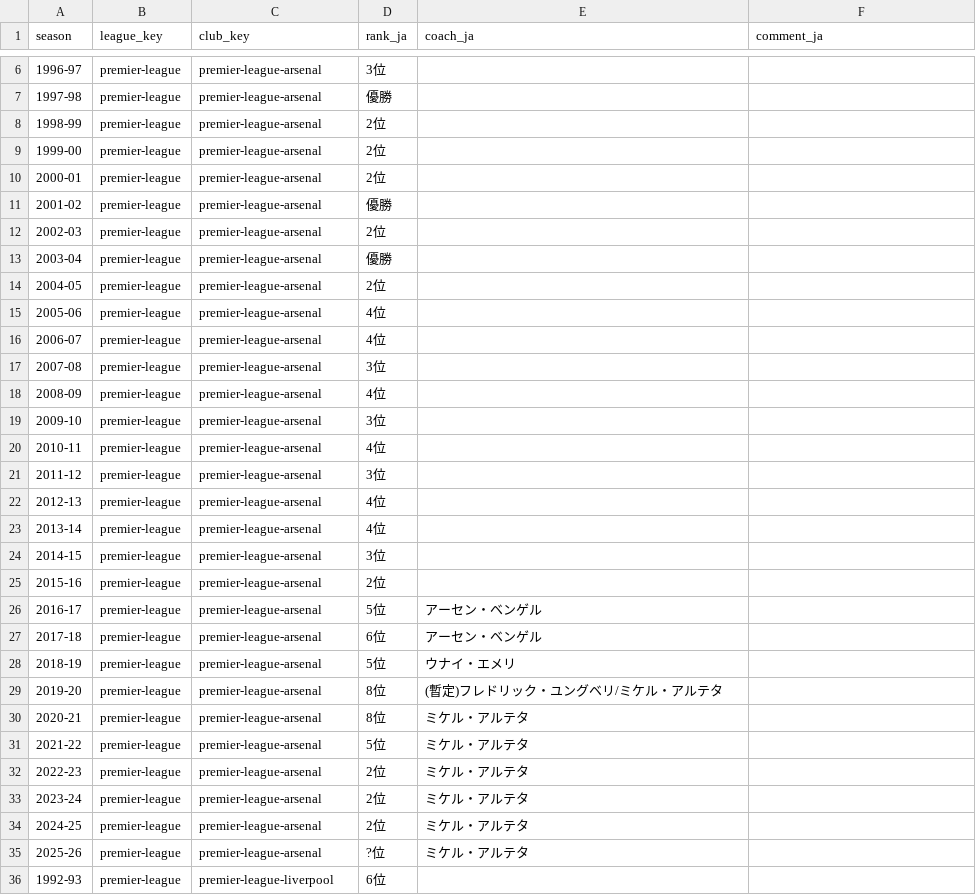
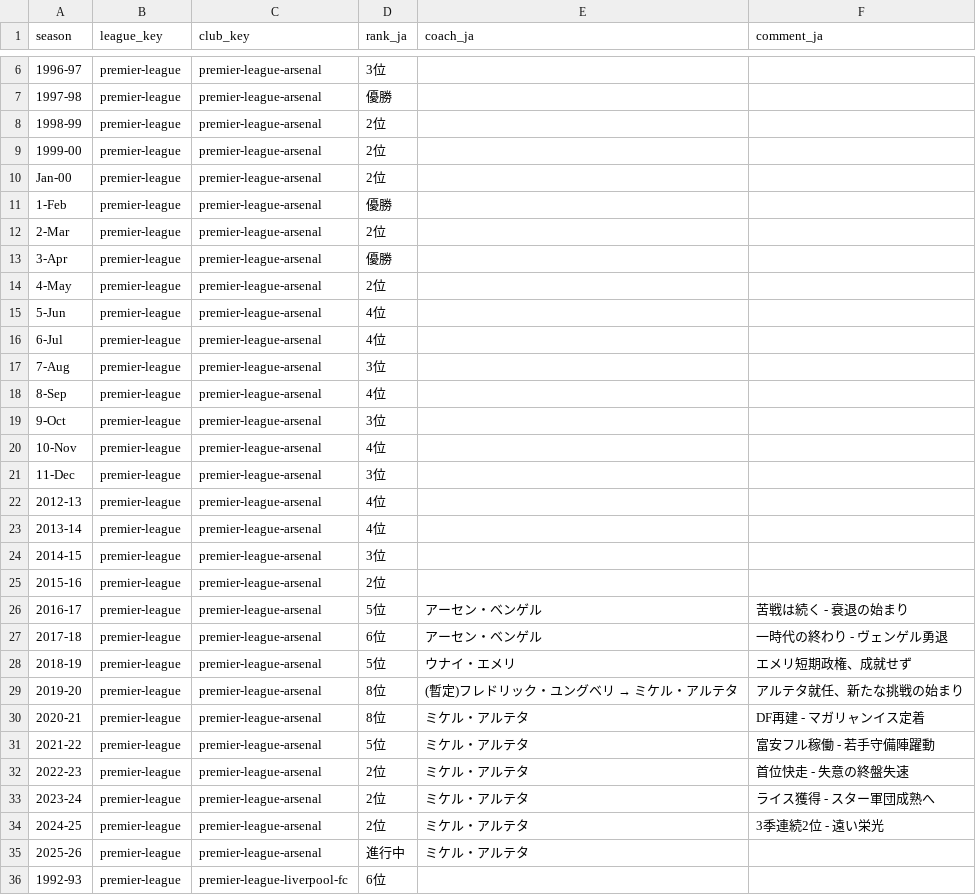
Before and after one commit to football-archive/start, a CSV file: src/data/ct_season_meta.csv, drawn as a sheet; only a part is shown, gaps mark what is left out; the diff covers the shown part only.

```diff
--- a/src/data/ct_season_meta.csv
+++ b/src/data/ct_season_meta.csv
@@ -9,14 +9,14 @@ season,league_key,club_key,rank_ja,coach_ja,comment_ja
 1999-00,premier-league,premier-league-arsenal,2位,,
-2000-01,premier-league,premier-league-arsenal,2位,,
-2001-02,premier-league,premier-league-arsenal,優勝,,
-2002-03,premier-league,premier-league-arsenal,2位,,
-2003-04,premier-league,premier-league-arsenal,優勝,,
-2004-05,premier-league,premier-league-arsenal,2位,,
-2005-06,premier-league,premier-league-arsenal,4位,,
-2006-07,premier-league,premier-league-arsenal,4位,,
-2007-08,premier-league,premier-league-arsenal,3位,,
-2008-09,premier-league,premier-league-arsenal,4位,,
-2009-10,premier-league,premier-league-arsenal,3位,,
-2010-11,premier-league,premier-league-arsenal,4位,,
-2011-12,premier-league,premier-league-arsenal,3位,,
+Jan-00,premier-league,premier-league-arsenal,2位,,
+1-Feb,premier-league,premier-league-arsenal,優勝,,
+2-Mar,premier-league,premier-league-arsenal,2位,,
+3-Apr,premier-league,premier-league-arsenal,優勝,,
+4-May,premier-league,premier-league-arsenal,2位,,
+5-Jun,premier-league,premier-league-arsenal,4位,,
+6-Jul,premier-league,premier-league-arsenal,4位,,
+7-Aug,premier-league,premier-league-arsenal,3位,,
+8-Sep,premier-league,premier-league-arsenal,4位,,
+9-Oct,premier-league,premier-league-arsenal,3位,,
+10-Nov,premier-league,premier-league-arsenal,4位,,
+11-Dec,premier-league,premier-league-arsenal,3位,,
 2012-13,premier-league,premier-league-arsenal,4位,,
@@ -25,12 +25,12 @@ season,league_key,club_key,rank_ja,coach_ja,comment_ja
 2015-16,premier-league,premier-league-arsenal,2位,,
-2016-17,premier-league,premier-league-arsenal,5位,アーセン・ベンゲル,
-2017-18,premier-league,premier-league-arsenal,6位,アーセン・ベンゲル,
-2018-19,premier-league,premier-league-arsenal,5位,ウナイ・エメリ,
-2019-20,premier-league,premier-league-arsenal,8位,(暫定)フレドリック・ユングベリ/ミケル・アルテタ,
-2020-21,premier-league,premier-league-arsenal,8位,ミケル・アルテタ,
-2021-22,premier-league,premier-league-arsenal,5位,ミケル・アルテタ,
-2022-23,premier-league,premier-league-arsenal,2位,ミケル・アルテタ,
-2023-24,premier-league,premier-league-arsenal,2位,ミケル・アルテタ,
-2024-25,premier-league,premier-league-arsenal,2位,ミケル・アルテタ,
-2025-26,premier-league,premier-league-arsenal,?位,ミケル・アルテタ,
-1992-93,premier-league,premier-league-liverpool,6位,,
+2016-17,premier-league,premier-league-arsenal,5位,アーセン・ベンゲル,苦戦は続く - 衰退の始まり
+2017-18,premier-league,premier-league-arsenal,6位,アーセン・ベンゲル,一時代の終わり - ヴェンゲル勇退
+2018-19,premier-league,premier-league-arsenal,5位,ウナイ・エメリ,エメリ短期政権、成就せず
+2019-20,premier-league,premier-league-arsenal,8位,(暫定)フレドリック・ユングベリ → ミケル・アルテタ,アルテタ就任、新たな挑戦の始まり
+2020-21,premier-league,premier-league-arsenal,8位,ミケル・アルテタ,DF再建 - マガリャンイス定着
+2021-22,premier-league,premier-league-arsenal,5位,ミケル・アルテタ,富安フル稼働 - 若手守備陣躍動
+2022-23,premier-league,premier-league-arsenal,2位,ミケル・アルテタ,首位快走 - 失意の終盤失速
+2023-24,premier-league,premier-league-arsenal,2位,ミケル・アルテタ,ライス獲得 - スター軍団成熟へ
+2024-25,premier-league,premier-league-arsenal,2位,ミケル・アルテタ,3季連続2位 - 遠い栄光
+2025-26,premier-league,premier-league-arsenal,進行中,ミケル・アルテタ,
+1992-93,premier-league,premier-league-liverpool-fc,6位,,
```
Also changed, not shown: 138 edited cells elsewhere in this file, src/data/callups_site.csv, src/data/ct_master.csv, 9 other files.
